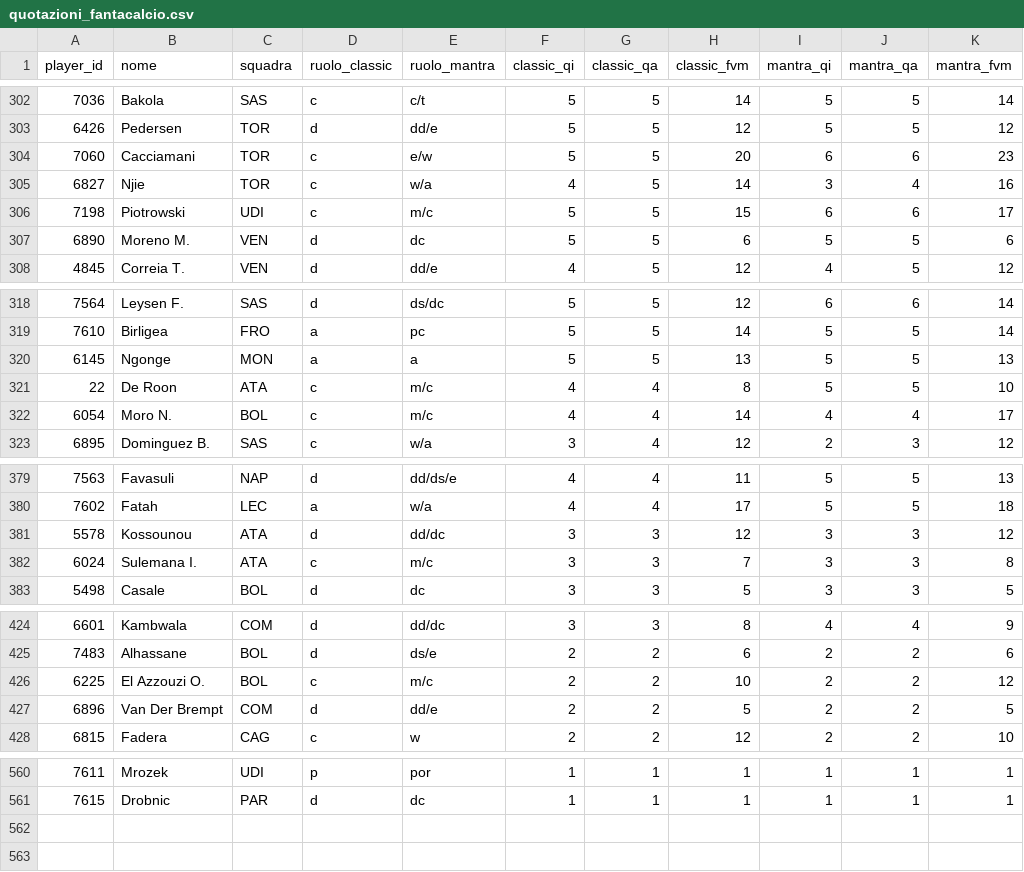
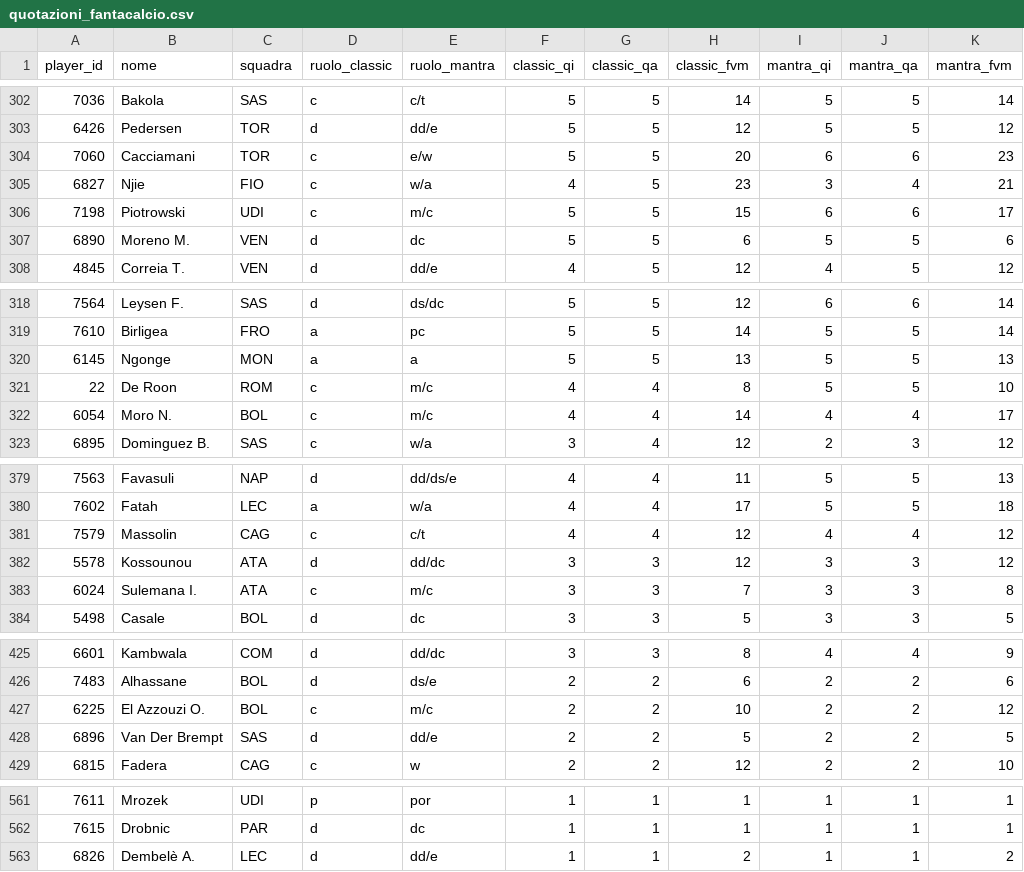
Before and after one commit to andreaorlandi29-sudo/Fantacalcio-Assistant, a CSV file: data/quotazioni_fantacalcio.csv, drawn as a sheet; only a part is shown, gaps mark what is left out; the diff covers the shown part only.

```diff
--- a/data/quotazioni_fantacalcio.csv
+++ b/data/quotazioni_fantacalcio.csv
@@ -304,3 +304,3 @@ player_id,nome,squadra,ruolo_classic,ruolo_mantra,classic_qi,classic_qa,classic_
 7060,Cacciamani,TOR,c,e/w,5,5,20,6,6,23
-6827,Njie,TOR,c,w/a,4,5,14,3,4,16
+6827,Njie,FIO,c,w/a,4,5,23,3,4,21
 7198,Piotrowski,UDI,c,m/c,5,5,15,6,6,17
@@ -320,3 +320,3 @@ player_id,nome,squadra,ruolo_classic,ruolo_mantra,classic_qi,classic_qa,classic_
 6145,Ngonge,MON,a,a,5,5,13,5,5,13
-22,De Roon,ATA,c,m/c,4,4,8,5,5,10
+22,De Roon,ROM,c,m/c,4,4,8,5,5,10
 6054,Moro N.,BOL,c,m/c,4,4,14,4,4,17
@@ -380,2 +380,3 @@ player_id,nome,squadra,ruolo_classic,ruolo_mantra,classic_qi,classic_qa,classic_
 7602,Fatah,LEC,a,w/a,4,4,17,5,5,18
+7579,Massolin,CAG,c,c/t,4,4,12,4,4,12
 5578,Kossounou,ATA,d,dd/dc,3,3,12,3,3,12
@@ -426,3 +427,3 @@ player_id,nome,squadra,ruolo_classic,ruolo_mantra,classic_qi,classic_qa,classic_
 6225,El Azzouzi O.,BOL,c,m/c,2,2,10,2,2,12
-6896,Van Der Brempt,COM,d,dd/e,2,2,5,2,2,5
+6896,Van Der Brempt,SAS,d,dd/e,2,2,5,2,2,5
 6815,Fadera,CAG,c,w,2,2,12,2,2,10
@@ -561 +562,2 @@ player_id,nome,squadra,ruolo_classic,ruolo_mantra,classic_qi,classic_qa,classic_
 7615,Drobnic,PAR,d,dc,1,1,1,1,1,1
+6826,Dembelè A.,LEC,d,dd/e,1,1,2,1,1,2
```
Also changed, not shown: 1 edited cell elsewhere in this file, data/dataset_unificato.csv, data/infortuni_seriea.csv.
